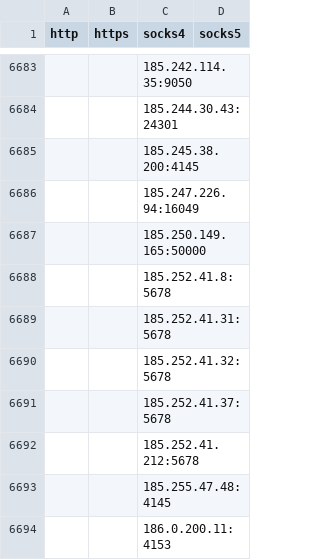
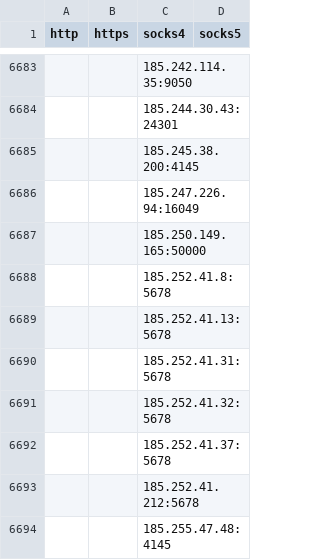
Before and after one commit to byte-capsule/proxy-list-2hour, a CSV file: archive/csv/proxies.csv, drawn as a sheet; only a part is shown, gaps mark what is left out; the shorter side is filled out with more unchanged rows; the diff names each change by its address in the sheet, - before the commit and + after, or states it on an @@ line.

```diff
--- a/archive/csv/proxies.csv
+++ b/archive/csv/proxies.csv
+row 6689:  |  | 185.252.41.13:5678
```
Also changed, not shown: 25 other files.
